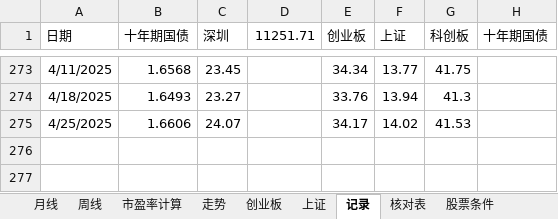
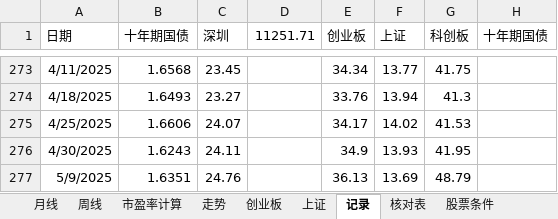
Before and after one commit to webIcome/k-line, an Excel workbook: 中线跟踪表.xlsx, sheet 记录, drawn as a sheet; only a part is shown, gaps mark what is left out; values as stored, in another font and other column widths than the file's, no borders; the diff names each change by its address in the sheet, - before the commit and + after, or states it on an @@ line.

```diff
--- a/中线跟踪表.xlsx (sheet 记录)
+++ b/中线跟踪表.xlsx (sheet 记录)
+row 276: 4/30/2025 | 1.6243 | 24.11 |  | 34.9 | 13.93 | 41.95
+row 277: 5/9/2025 | 1.6351 | 24.76 |  | 36.13 | 13.69 | 48.79
```
Also changed, not shown: sheet 上证, charts or pictures.
